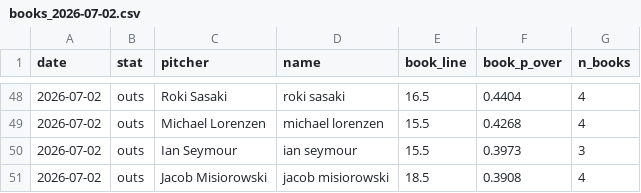
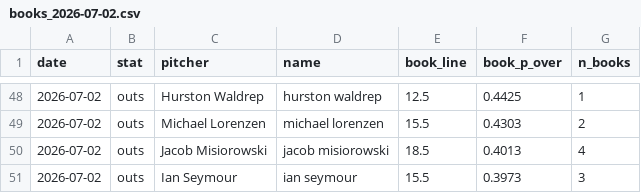
Before and after one commit to factoreric123-sketch/mlbodds, a CSV file: mlb/pp_logs/books/books_2026-07-02.csv, drawn as a sheet; only a part is shown, gaps mark what is left out; the diff covers the shown part only.

```diff
--- a/mlb/pp_logs/books/books_2026-07-02.csv
+++ b/mlb/pp_logs/books/books_2026-07-02.csv
@@ -48,4 +48,4 @@ date,stat,pitcher,name,book_line,book_p_over,n_books
-2026-07-02,outs,Roki Sasaki,roki sasaki,16.5,0.4404,4
-2026-07-02,outs,Michael Lorenzen,michael lorenzen,15.5,0.4268,4
+2026-07-02,outs,Hurston Waldrep,hurston waldrep,12.5,0.4425,1
+2026-07-02,outs,Michael Lorenzen,michael lorenzen,15.5,0.4303,2
+2026-07-02,outs,Jacob Misiorowski,jacob misiorowski,18.5,0.4013,4
 2026-07-02,outs,Ian Seymour,ian seymour,15.5,0.3973,3
-2026-07-02,outs,Jacob Misiorowski,jacob misiorowski,18.5,0.3908,4
```
Also changed, not shown: 9 added rows, 9 removed rows and 42 edited cells elsewhere in this file, mlb/pp_logs/books/books_detail_2026-07-02.csv.
